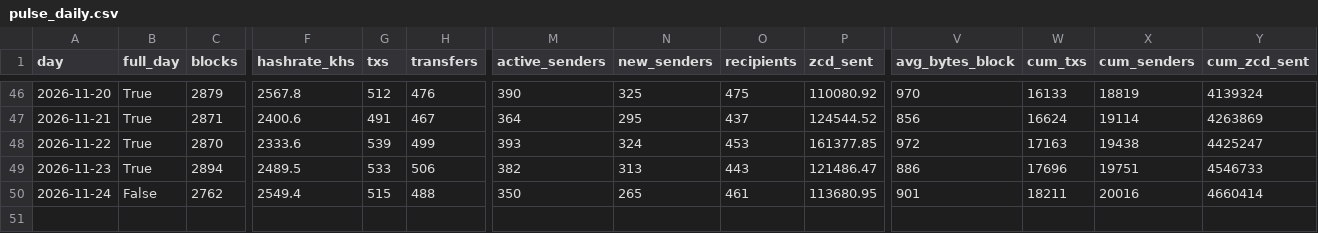
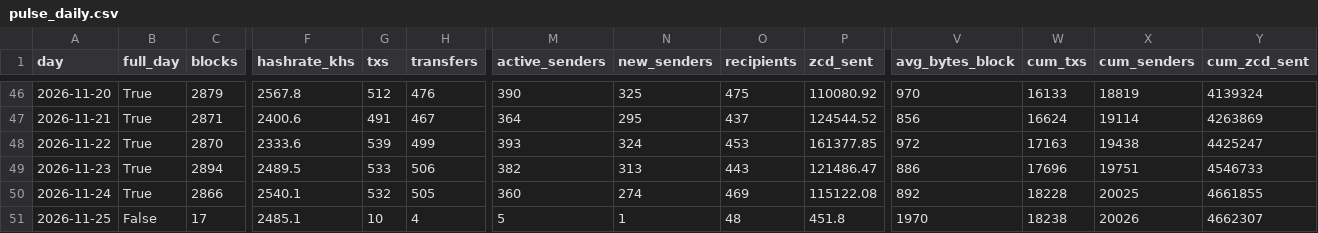
Before and after one commit to brilliantnodes/zycord-pulse, a CSV file: data/pulse_daily.csv, drawn as a sheet; only a part is shown, gaps mark what is left out; rows hold the shown columns only; the diff names each change by its address in the sheet, - before the commit and + after, or states it on an @@ line.

Commit message:
Data: block 141,054, 2026-11-25T00:09:57Z

```diff
--- a/data/pulse_daily.csv
+++ b/data/pulse_daily.csv
-B50 (full_day): False
+B50 (full_day): True
-C50 (blocks): 2762
+C50 (blocks): 2866
-F50 (hashrate_khs): 2549.4
+F50 (hashrate_khs): 2540.1
-G50 (txs): 515
+G50 (txs): 532
-H50 (transfers): 488
+H50 (transfers): 505
-M50 (active_senders): 350
+M50 (active_senders): 360
-N50 (new_senders): 265
+N50 (new_senders): 274
-O50 (recipients): 461
+O50 (recipients): 469
-P50 (zcd_sent): 113680.95
+P50 (zcd_sent): 115122.08
-V50 (avg_bytes_block): 901
+V50 (avg_bytes_block): 892
-W50 (cum_txs): 18211
+W50 (cum_txs): 18228
-X50 (cum_senders): 20016
+X50 (cum_senders): 20025
-Y50 (cum_zcd_sent): 4660414
+Y50 (cum_zcd_sent): 4661855
+row 51: 2026-11-25 | False | 17 | 2485.1 | 10 | 4 | 5 | 1 | 48 | 451.8 | 1970 | 18238 | 20026 | 4662307
```
Also changed, not shown: 5 other files.
